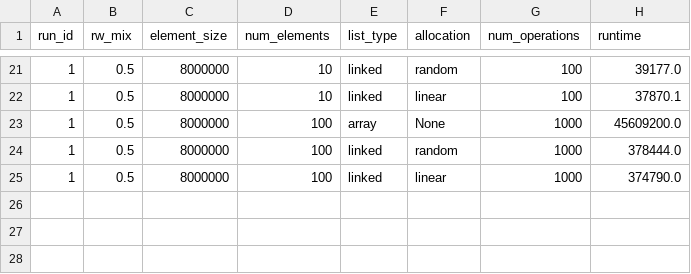
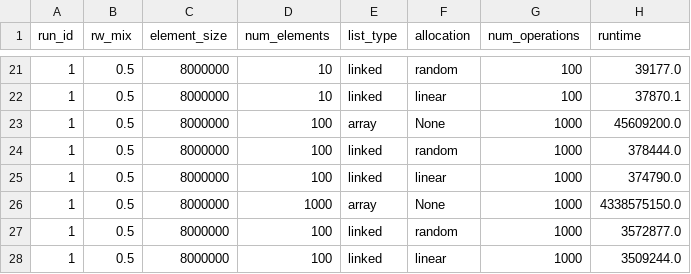
Before and after one commit to marcoFroe/perf-oriented-dev, a CSV file: solutions/exc_09/output/results-05.csv, drawn as a sheet; only a part is shown, gaps mark what is left out.

```diff
--- a/solutions/exc_09/output/results-05.csv
+++ b/solutions/exc_09/output/results-05.csv
@@ -25 +25,4 @@ run_id,rw_mix,element_size,num_elements,list_type,allocation,num_operations,runt
 1,0.5,8000000,100,linked,linear,1000,374790.0
+1,0.5,8000000,1000,array,None,1000,4338575150.0
+1,0.5,8000000,100,linked,random,1000,3572877.0
+1,0.5,8000000,100,linked,linear,1000,3509244.0
```
Also changed, not shown: solutions/exc_09/output/results-combined.csv, 8 other files.
